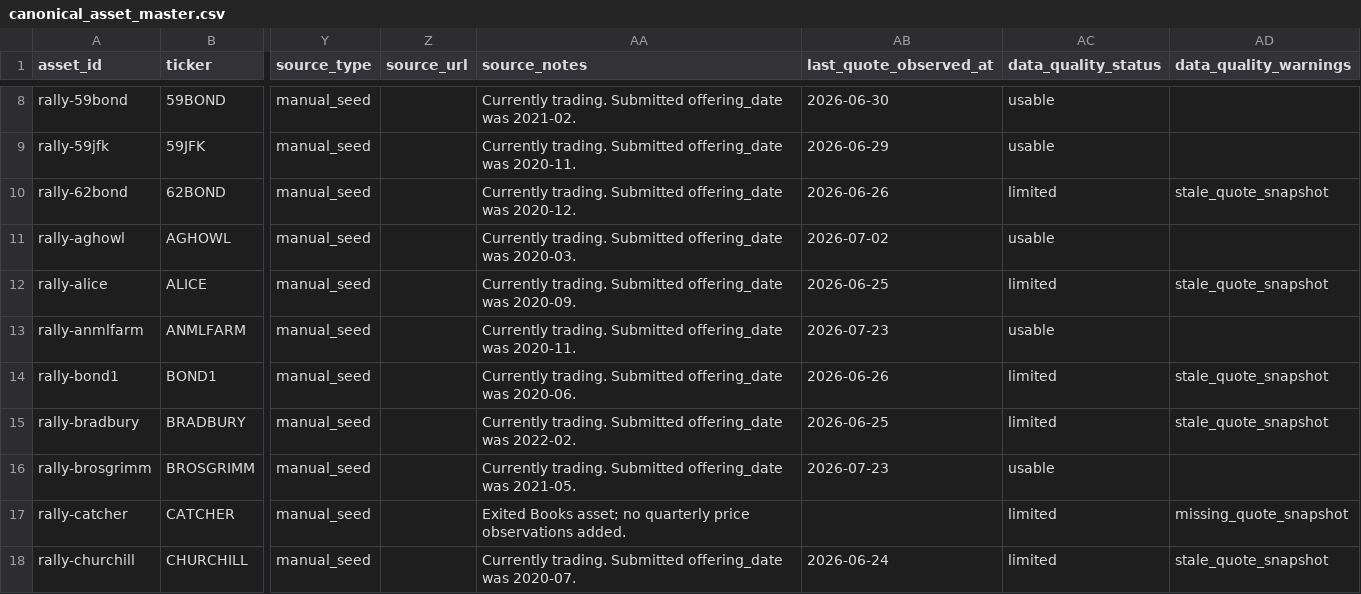
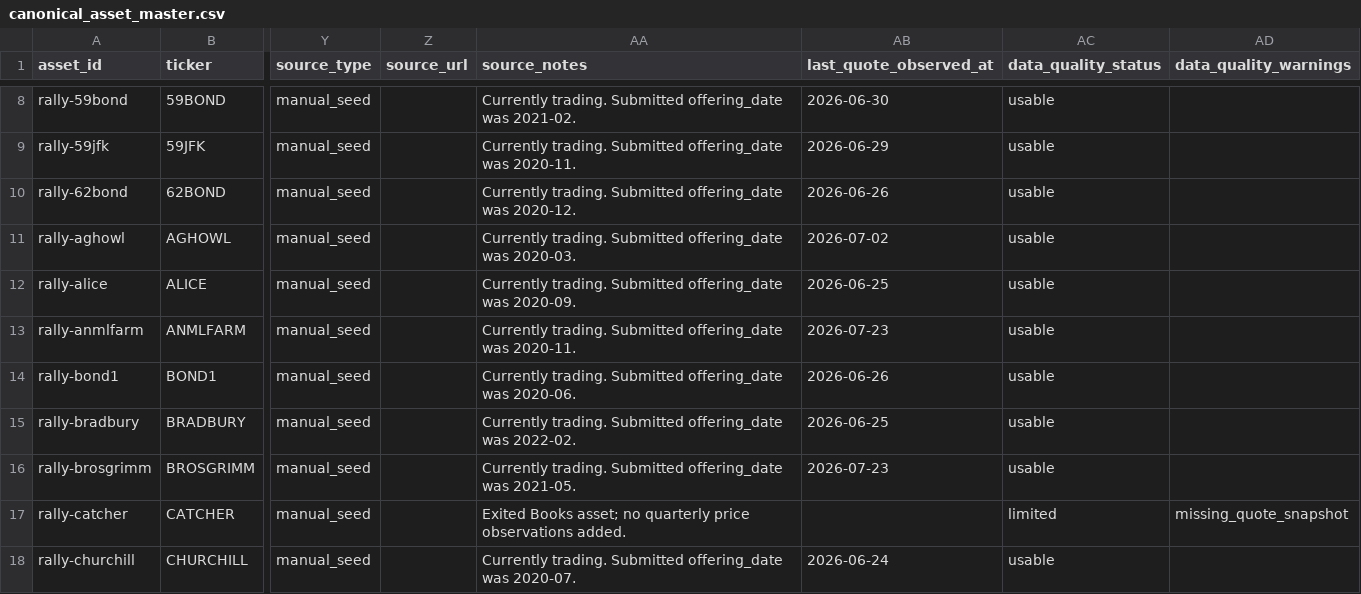
Before and after one commit to Marshdoggo/Rare-Tape, a CSV file: data/processed/canonical_asset_master.csv, drawn as a sheet; only a part is shown, gaps mark what is left out; the diff covers the shown part only; the diff names each change by its address in the sheet, - before the commit and + after, or states it on an @@ line.

```diff
--- a/data/processed/canonical_asset_master.csv
+++ b/data/processed/canonical_asset_master.csv
-AC10 (data_quality_status): limited
+AC10 (data_quality_status): usable
-AD10 (data_quality_warnings): stale_quote_snapshot
+AD10 (data_quality_warnings): (empty)
-AC12 (data_quality_status): limited
+AC12 (data_quality_status): usable
-AD12 (data_quality_warnings): stale_quote_snapshot
+AD12 (data_quality_warnings): (empty)
-AC14:AC15 (data_quality_status): limited
+AC14:AC15 (data_quality_status): usable
-AD14:AD15 (data_quality_warnings): stale_quote_snapshot
+AD14:AD15 (data_quality_warnings): (empty)
-AC18 (data_quality_status): limited
+AC18 (data_quality_status): usable
-AD18 (data_quality_warnings): stale_quote_snapshot
+AD18 (data_quality_warnings): (empty)
```
Also changed, not shown: 77 edited cells elsewhere in this file, data/processed/exchange_data_quality_report.csv, data/processed/exchange_reconciliation_report.csv, 19 other files.
